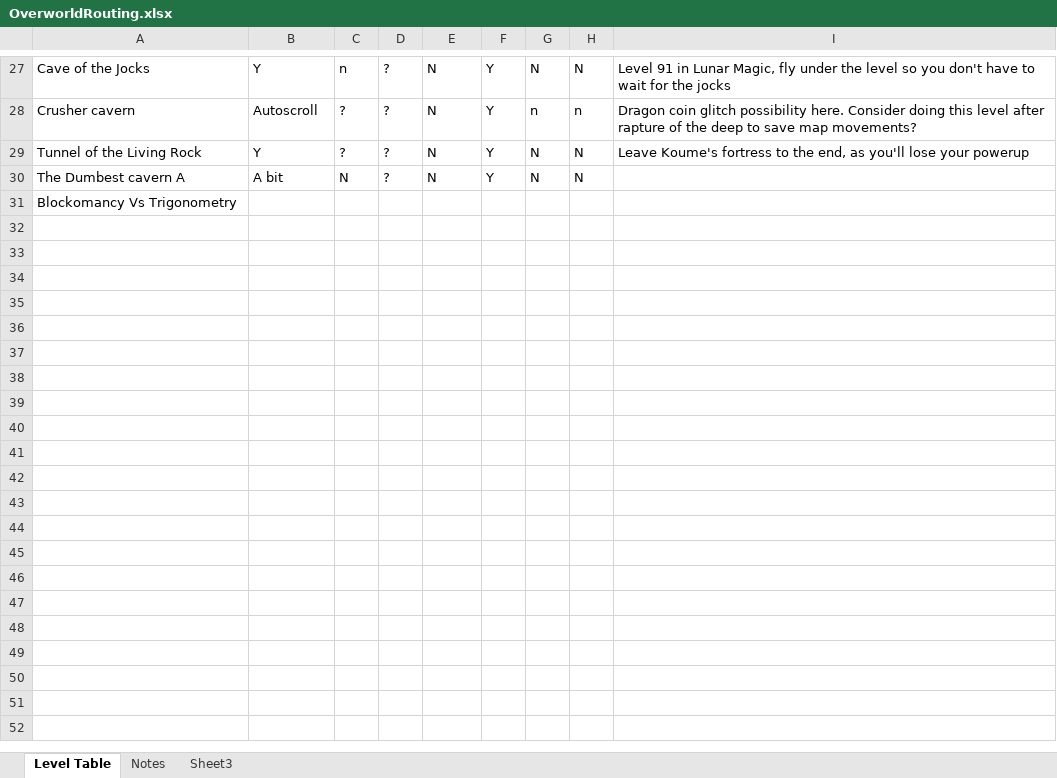
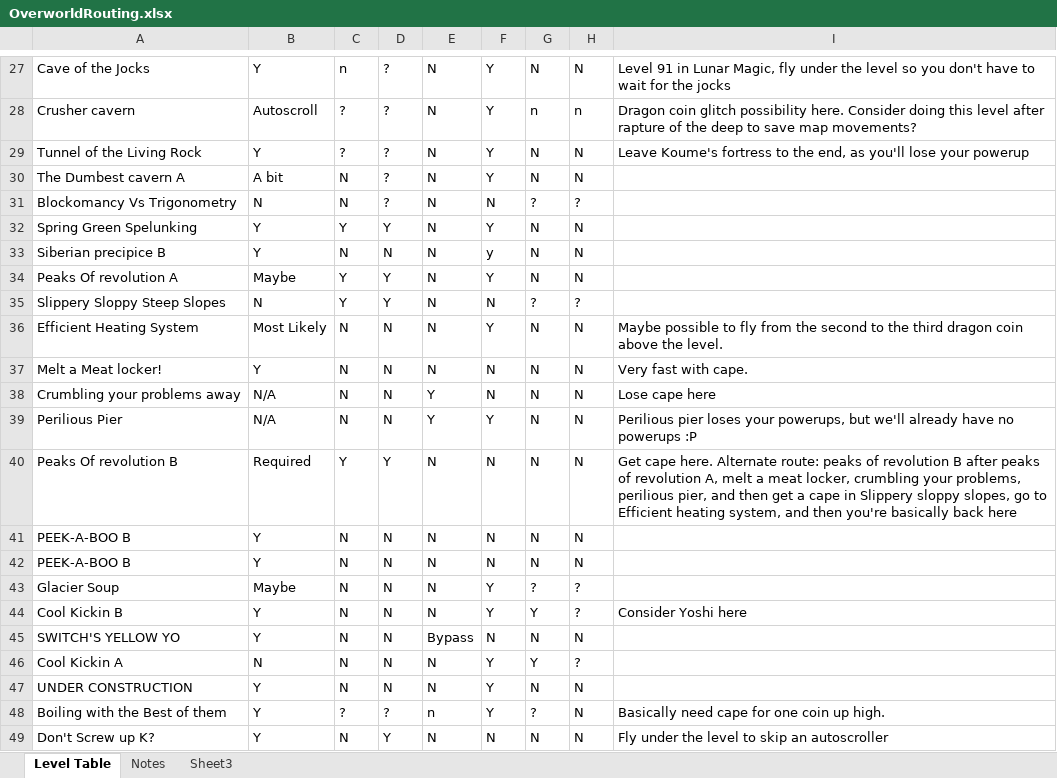
Before and after one commit to andymac-2/JUMP_TAS, an Excel workbook: OverworldRouting.xlsx, sheet Level Table, drawn as a sheet; only a part is shown, gaps mark what is left out; values as stored, in another font and other column widths than the file's, no borders; conditional formats not drawn; the diff names each change by its address in the sheet, - before the commit and + after, or states it on an @@ line.

Commit message:
Further routing

```diff
--- a/OverworldRouting.xlsx (sheet Level Table)
+++ b/OverworldRouting.xlsx (sheet Level Table)
-B31: (empty)
+B31: N
-C31: (empty)
+C31: N
-D31: (empty)
+D31: ?
-E31: (empty)
+E31: N
-F31: (empty)
+F31: N
-G31: (empty)
+G31: ?
-H31: (empty)
+H31: ?
+row 32: Spring Green Spelunking | Y | Y | Y | N | Y | N | N
+row 33: Siberian precipice B | Y | N | N | N | y | N | N
+row 34: Peaks Of revolution A | Maybe | Y | Y | N | Y | N | N
+row 35: Slippery Sloppy Steep Slopes | N | Y | Y | N | N | ? | ?
+row 36: Efficient Heating System | Most Likely | N | N | N | Y | N | N | Maybe possible to fly from the second to the third dragon coin above the level.
+row 37: Melt a Meat locker! | Y | N | N | N | N | N | N | Very fast with cape.
+row 38: Crumbling your problems away | N/A | N | N | Y | N | N | N | Lose cape here
+row 39: Perilious Pier | N/A | N | N | Y | Y | N | N | Perilious pier loses your powerups, but we'll already have no powerups :P
+row 40: Peaks Of revolution B | Required | Y | Y | N | N | N | N | Get cape here. Alternate route: peaks of revolution B after peaks of revolution A, melt a meat locker, crumbling your problems, perilious pier, and then get a cape in Slippery sloppy slopes, go to Efficient heating system, and then you're basically back here
+row 41: PEEK-A-BOO B | Y | N | N | N | N | N | N
+row 42: PEEK-A-BOO B | Y | N | N | N | N | N | N
+row 43: Glacier Soup | Maybe | N | N | N | Y | ? | ?
+row 44: Cool Kickin B | Y | N | N | N | Y | Y | ? | Consider Yoshi here
+row 45: SWITCH'S YELLOW YO | Y | N | N | Bypass | N | N | N
+row 46: Cool Kickin A | N | N | N | N | Y | Y | ?
+row 47: UNDER CONSTRUCTION | Y | N | N | N | Y | N | N
+row 48: Boiling with the Best of them | Y | ? | ? | n | Y | ? | N | Basically need cape for one coin up high.
+row 49: Don't Screw up K? | Y | N | Y | N | N | N | N | Fly under the level to skip an autoscroller
```
